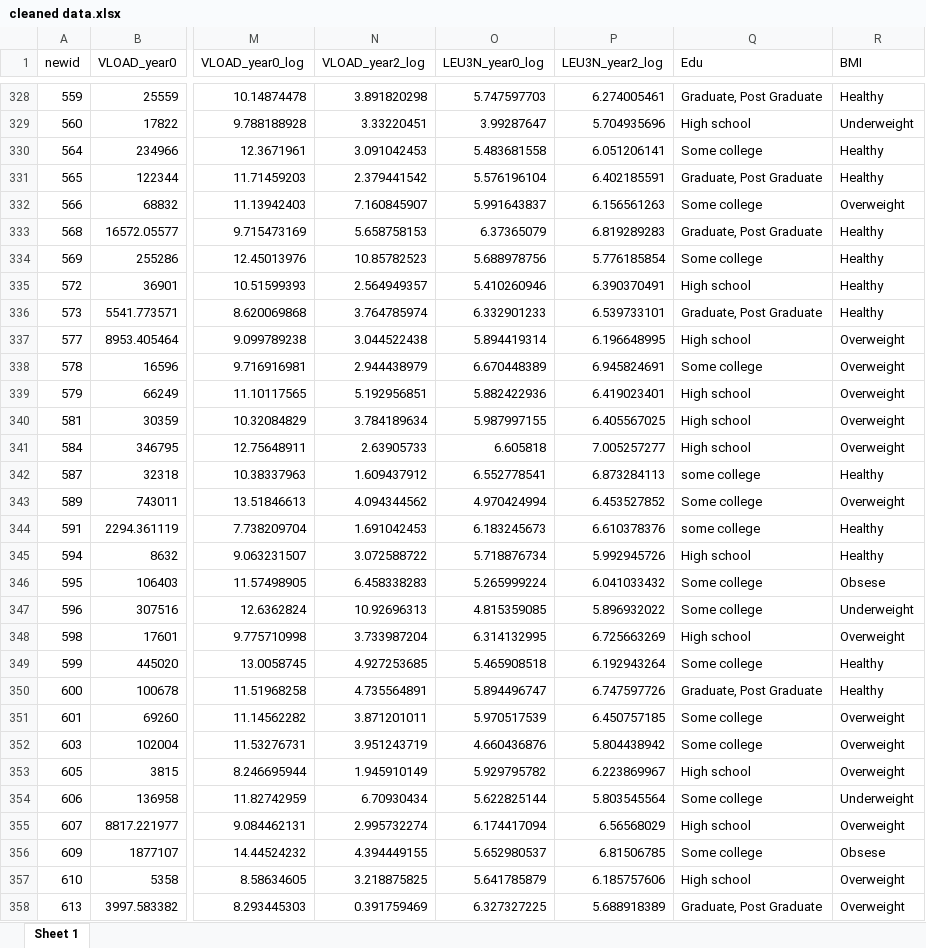
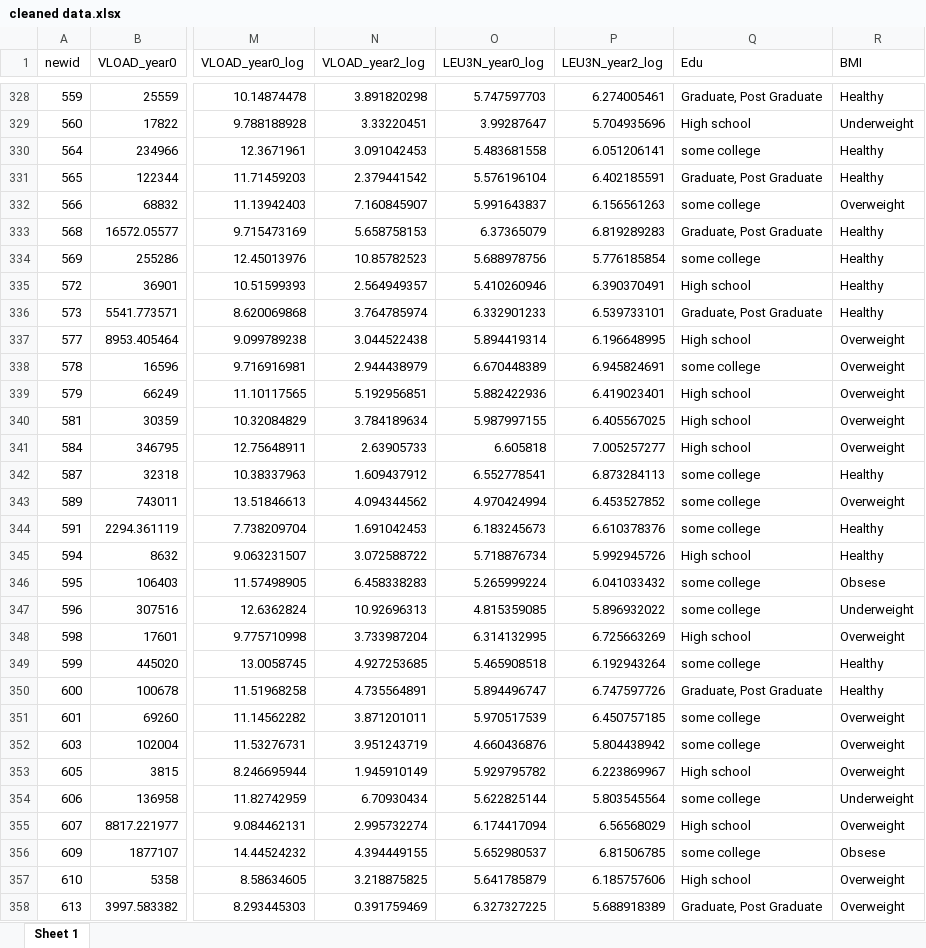
Before and after one commit to BIOS6624/BIOS6624-shuai, an Excel workbook: Project1/DataProcessed/cleaned data.xlsx, sheet Sheet 1, drawn as a sheet; only a part is shown, gaps mark what is left out; values as stored, in another font and other column widths than the file's, no borders; the diff covers the shown part only; the diff names each change by its address in the sheet, - before the commit and + after, or states it on an @@ line.

```diff
--- a/Project1/DataProcessed/cleaned data.xlsx (sheet Sheet 1)
+++ b/Project1/DataProcessed/cleaned data.xlsx (sheet Sheet 1)
-Q330 (Edu): Some college
+Q330 (Edu): some college
-Q332 (Edu): Some college
+Q332 (Edu): some college
-Q334 (Edu): Some college
+Q334 (Edu): some college
-Q338 (Edu): Some college
+Q338 (Edu): some college
-Q343 (Edu): Some college
+Q343 (Edu): some college
-Q346:Q347 (Edu): Some college
+Q346:Q347 (Edu): some college
-Q349 (Edu): Some college
+Q349 (Edu): some college
-Q351:Q352 (Edu): Some college
+Q351:Q352 (Edu): some college
-Q354 (Edu): Some college
+Q354 (Edu): some college
-Q356 (Edu): Some college
+Q356 (Edu): some college
```
Also changed, not shown: 139 edited cells elsewhere in this sheet, 11 other files.
